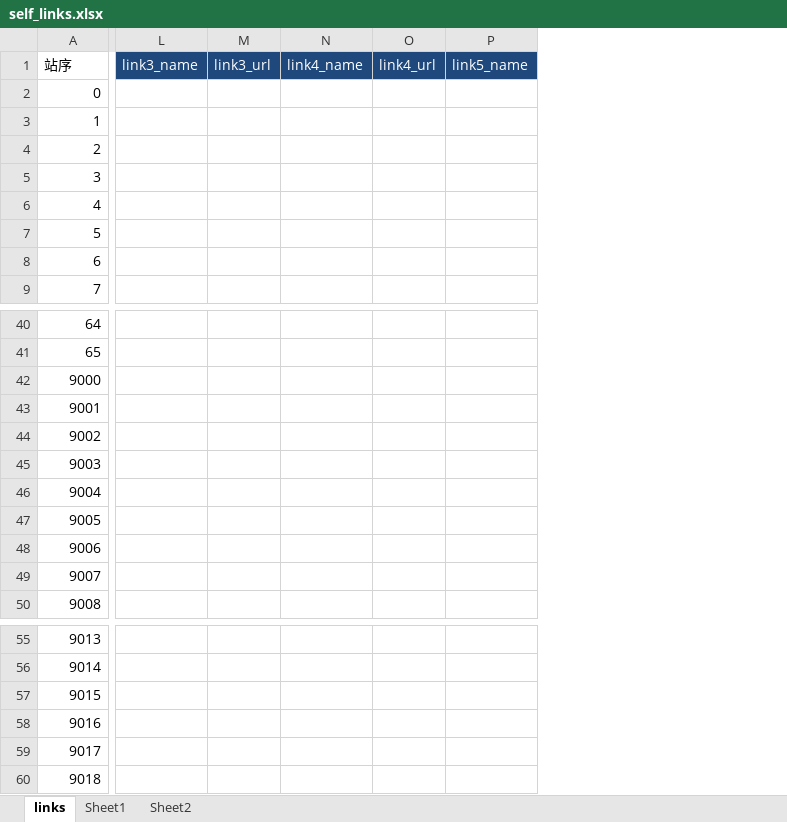
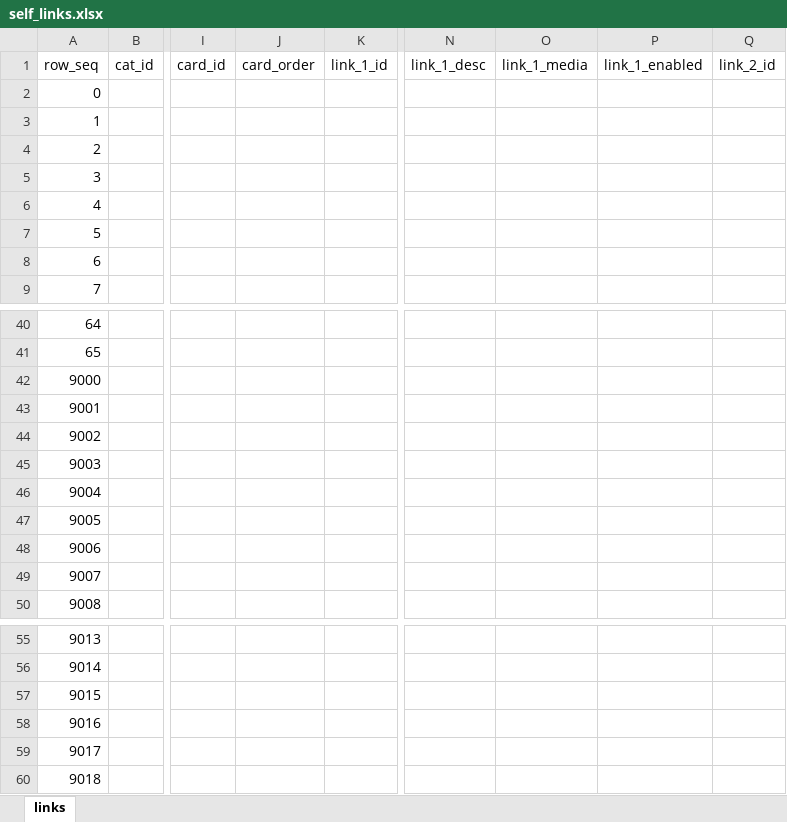
Before and after one commit to seymour-zx/zhengxie.com.cn, an Excel workbook: assets/xlsx/self_links.xlsx, sheet links, drawn as a sheet; only a part is shown, gaps mark what is left out; values as stored, in another font and other column widths than the file's, no borders; removed rows and columns are numbered as before the commit, all else as after; rows hold the shown columns only; the diff covers the shown part only; the diff names each change by its address in the sheet, - before the commit and + after, or states it on an @@ line.

```diff
--- a/assets/xlsx/self_links.xlsx (sheet links)
+++ b/assets/xlsx/self_links.xlsx (sheet links)
-sheet tab: Sheet1
-sheet tab: Sheet2
+column B, empty
+column I, empty
+column J, empty
+column K, empty
+column N, empty
+column O, empty
+column P, empty
+column Q, empty
-column L, empty
-column M, empty
-column N, empty
-column O, empty
-column P, empty
-row 1: 站序 | link3_name | link3_url | link4_name | link4_url | link5_name
+row 1: row_seq | cat_id | card_id | card_order | link_1_id | link_1_desc | link_1_media | link_1_enabled | link_2_id
```
Also changed, not shown: 61 added columns, 11 removed columns and cell formats elsewhere in this sheet, .workbuddy/staging/self_links_unified/self_links.root.unified.xlsx, directory/engine/assets/xlsx/self_links.xlsx, 36 other files.
